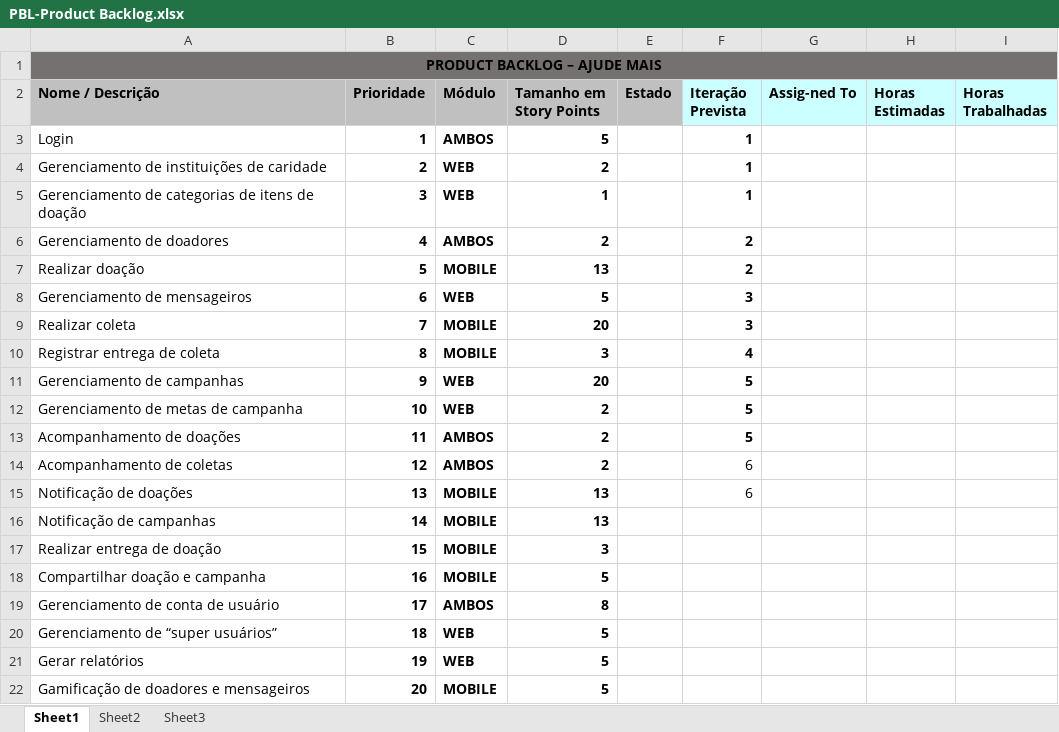
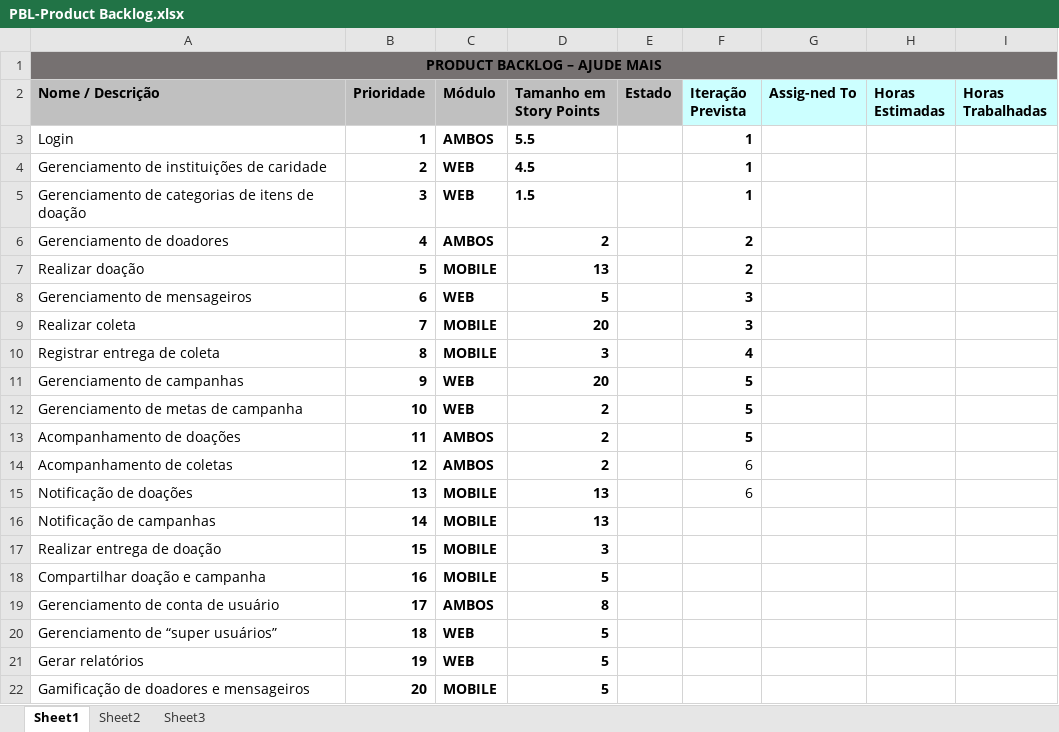
Before and after one commit to AjudeMais/ajudeMais-Projeto, an Excel workbook: Sistema/000-Requisitos/PBL-Product Backlog.xlsx, sheet Sheet1, drawn as a sheet; values as stored, in another font and other column widths than the file's, no borders; the diff names each change by its address in the sheet, - before the commit and + after, or states it on an @@ line.

```diff
--- a/Sistema/000-Requisitos/PBL-Product Backlog.xlsx (sheet Sheet1)
+++ b/Sistema/000-Requisitos/PBL-Product Backlog.xlsx (sheet Sheet1)
-D3 (Tamanho em Story Points): 5
+D3 (Tamanho em Story Points): 5.5
-D4 (Tamanho em Story Points): 2
+D4 (Tamanho em Story Points): 4.5
-D5 (Tamanho em Story Points): 1
+D5 (Tamanho em Story Points): 1.5
```
Also changed, not shown: 1 other file.
